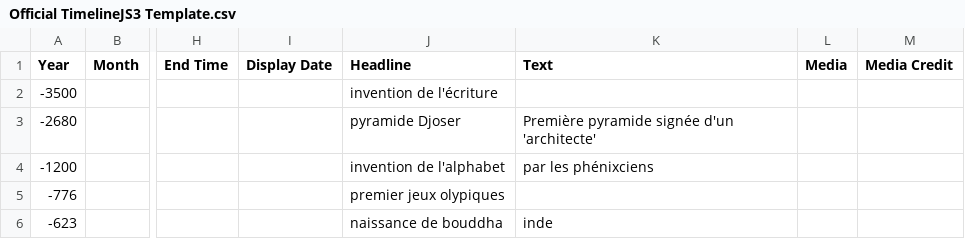
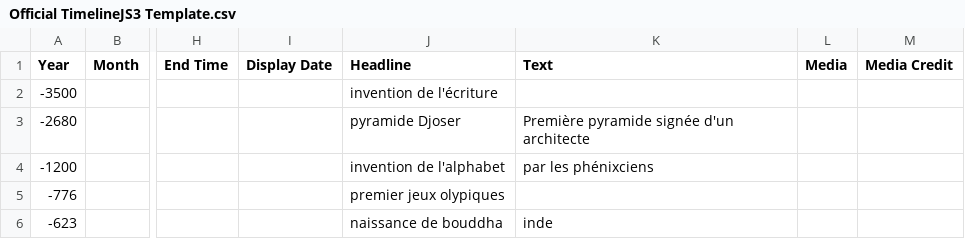
Before and after one commit to ines0011/frise, a CSV file: Official TimelineJS3 Template.csv, drawn as a sheet; only a part is shown, gaps mark what is left out; the diff names each change by its address in the sheet, - before the commit and + after, or states it on an @@ line.

Commit message:
Update Official TimelineJS3 Template.csv

```diff
--- a/Official TimelineJS3 Template.csv
+++ b/Official TimelineJS3 Template.csv
-K3 (Text): Première pyramide signée d'un 'architecte'
+K3 (Text): Première pyramide signée d'un architecte
```
